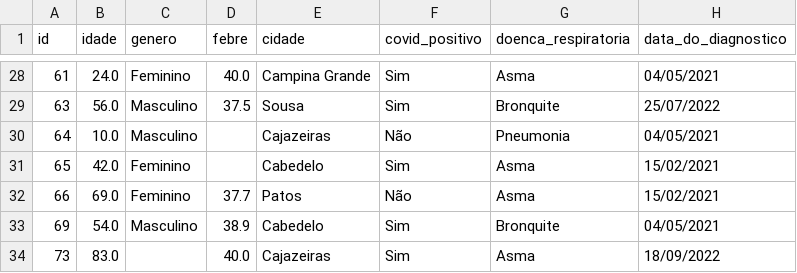
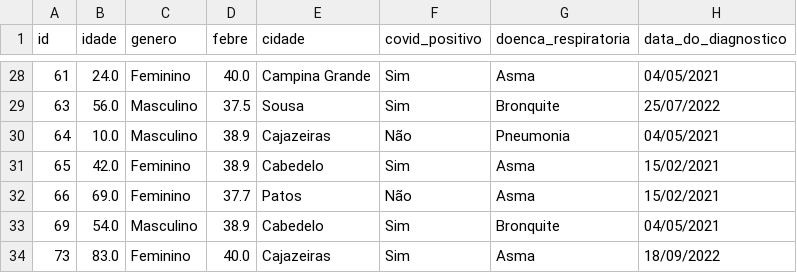
Before and after one commit to cls2311/Atividade-IA, a CSV file: dados_covid_limpo.csv, drawn as a sheet; only a part is shown, gaps mark what is left out; the diff covers the shown part only.

```diff
--- a/dados_covid_limpo.csv
+++ b/dados_covid_limpo.csv
@@ -29,6 +29,6 @@
 63,56.0,Masculino,37.5,Sousa,Sim,Bronquite,25/07/2022
-64,10.0,Masculino,,Cajazeiras,Não,Pneumonia,04/05/2021
-65,42.0,Feminino,,Cabedelo,Sim,Asma,15/02/2021
+64,10.0,Masculino,38.9,Cajazeiras,Não,Pneumonia,04/05/2021
+65,42.0,Feminino,38.9,Cabedelo,Sim,Asma,15/02/2021
 66,69.0,Feminino,37.7,Patos,Não,Asma,15/02/2021
 69,54.0,Masculino,38.9,Cabedelo,Sim,Bronquite,04/05/2021
-73,83.0,,40.0,Cajazeiras,Sim,Asma,18/09/2022
+73,83.0,Feminino,40.0,Cajazeiras,Sim,Asma,18/09/2022
```
Also changed, not shown: 12 edited cells elsewhere in this file, 1 other file.
